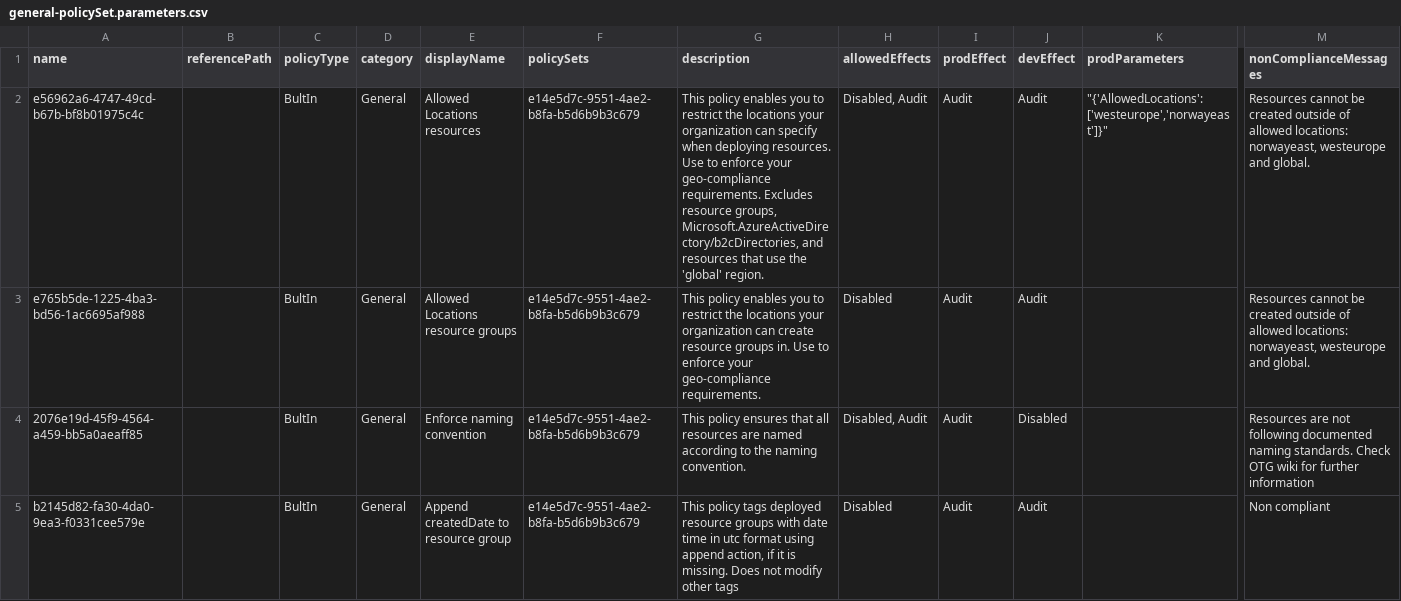
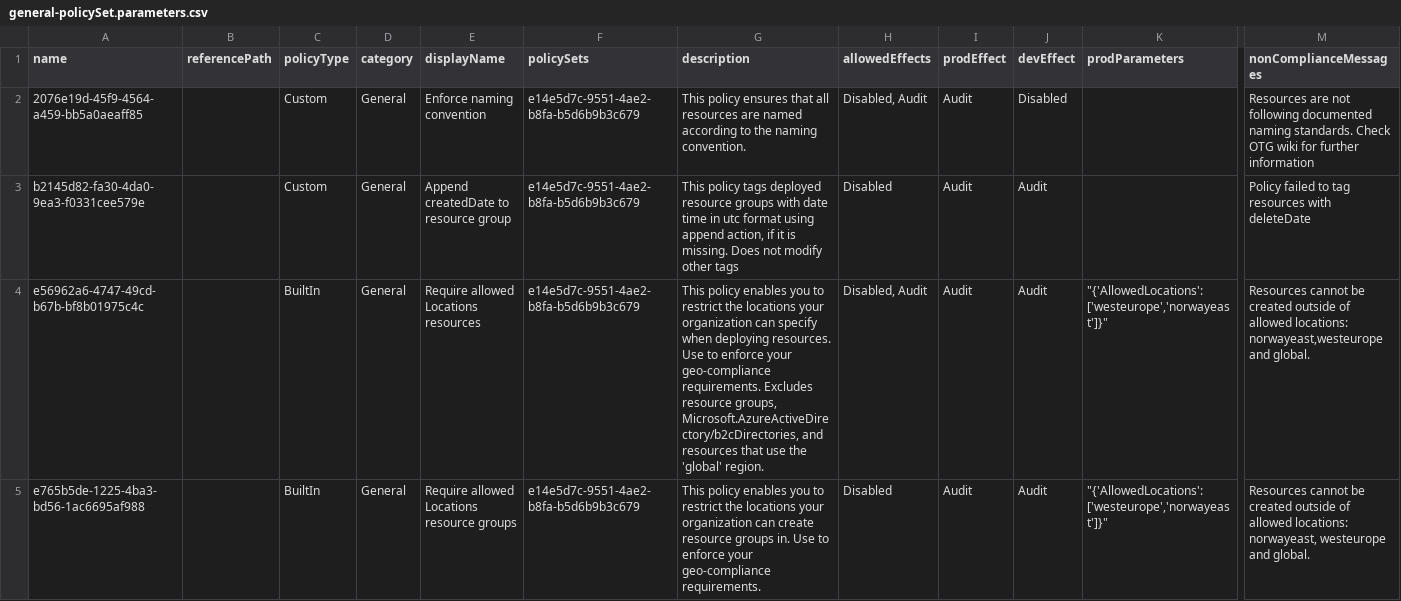
Before and after one commit to jennybeate/enterprise-azure-policy-as-code, a CSV file: EPAC/Definitions/policyAssignments/general-policySet.parameters.csv, drawn as a sheet; only a part is shown, gaps mark what is left out; removed rows and columns are numbered as before the commit, all else as after; rows hold the shown columns only; the diff names each change by its address in the sheet, - before the commit and + after, or states it on an @@ line.

```diff
--- a/EPAC/Definitions/policyAssignments/general-policySet.parameters.csv
+++ b/EPAC/Definitions/policyAssignments/general-policySet.parameters.csv
-row 2: e56962a6-4747-49cd-b67b-bf8b01975c4c |  | BultIn | General | Allowed Locations resources | e14e5d7c-9551-4ae2-b8fa-b5d6b9b3c679 | This policy enables you to restrict the locations your organization can specify when deploying resources. Use to enforce your geo-compliance requirements. Excludes resource groups, Microsoft.AzureActiveDirectory/b2cDirectories, and resources that use the 'global' region. | Disabled, Audit | Audit | Audit | "{'AllowedLocations':['westeurope','norwayeast']}" | Resources cannot be created outside of allowed locations: norwayeast, westeurope and global.
-row 3: e765b5de-1225-4ba3-bd56-1ac6695af988 |  | BultIn | General | Allowed Locations resource groups | e14e5d7c-9551-4ae2-b8fa-b5d6b9b3c679 | This policy enables you to restrict the locations your organization can create resource groups in. Use to enforce your geo-compliance requirements. | Disabled | Audit | Audit |  | Resources cannot be created outside of allowed locations: norwayeast, westeurope and global.
-C2:C3 (policyType): BultIn
+C2:C3 (policyType): Custom
-M3 (nonComplianceMessages): Non compliant
+M3 (nonComplianceMessages): Policy failed to tag resources with deleteDate
+row 4: e56962a6-4747-49cd-b67b-bf8b01975c4c |  | BuiltIn | General | Require allowed Locations resources | e14e5d7c-9551-4ae2-b8fa-b5d6b9b3c679 | This policy enables you to restrict the locations your organization can specify when deploying resources. Use to enforce your geo-compliance requirements. Excludes resource groups, Microsoft.AzureActiveDirectory/b2cDirectories, and resources that use the 'global' region. | Disabled, Audit | Audit | Audit | "{'AllowedLocations':['westeurope','norwayeast']}" | Resources cannot be created outside of allowed locations: norwayeast,westeurope and global.
+row 5: e765b5de-1225-4ba3-bd56-1ac6695af988 |  | BuiltIn | General | Require allowed Locations resource groups | e14e5d7c-9551-4ae2-b8fa-b5d6b9b3c679 | This policy enables you to restrict the locations your organization can create resource groups in. Use to enforce your geo-compliance requirements. | Disabled | Audit | Audit | "{'AllowedLocations':['westeurope','norwayeast']}" | Resources cannot be created outside of allowed locations: norwayeast, westeurope and global.
```
Also changed, not shown: EPAC/Outputs/PolicyDocumentation/epac2-policySet.csv, 11 other files.
